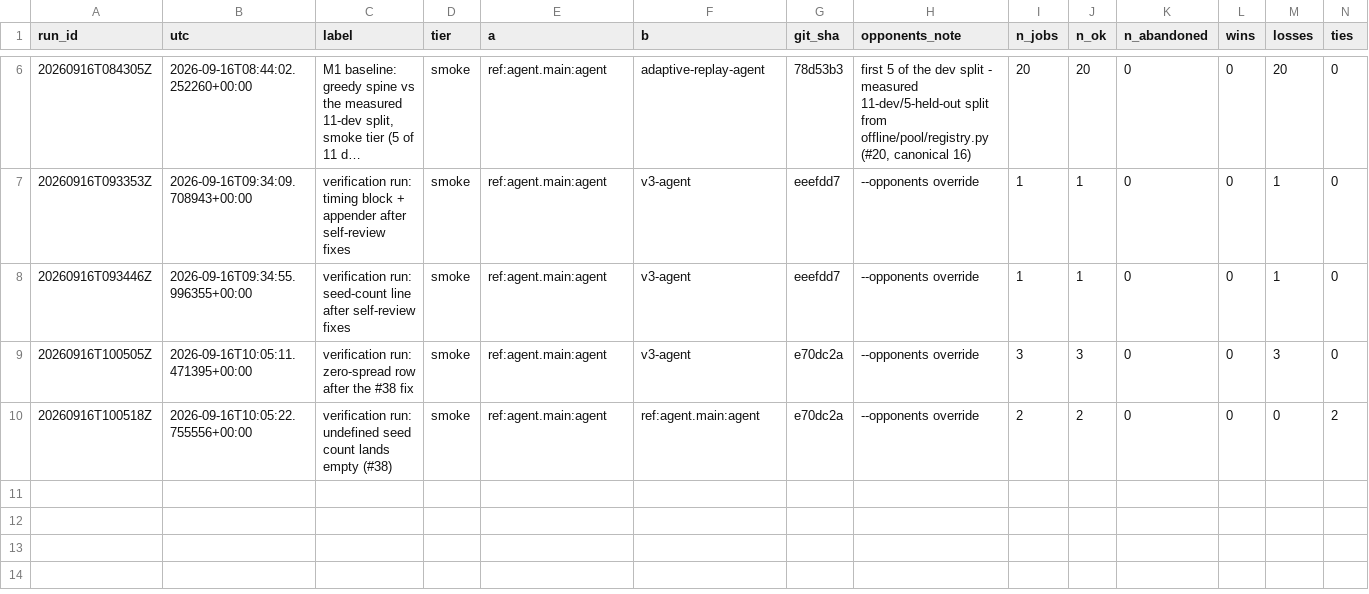
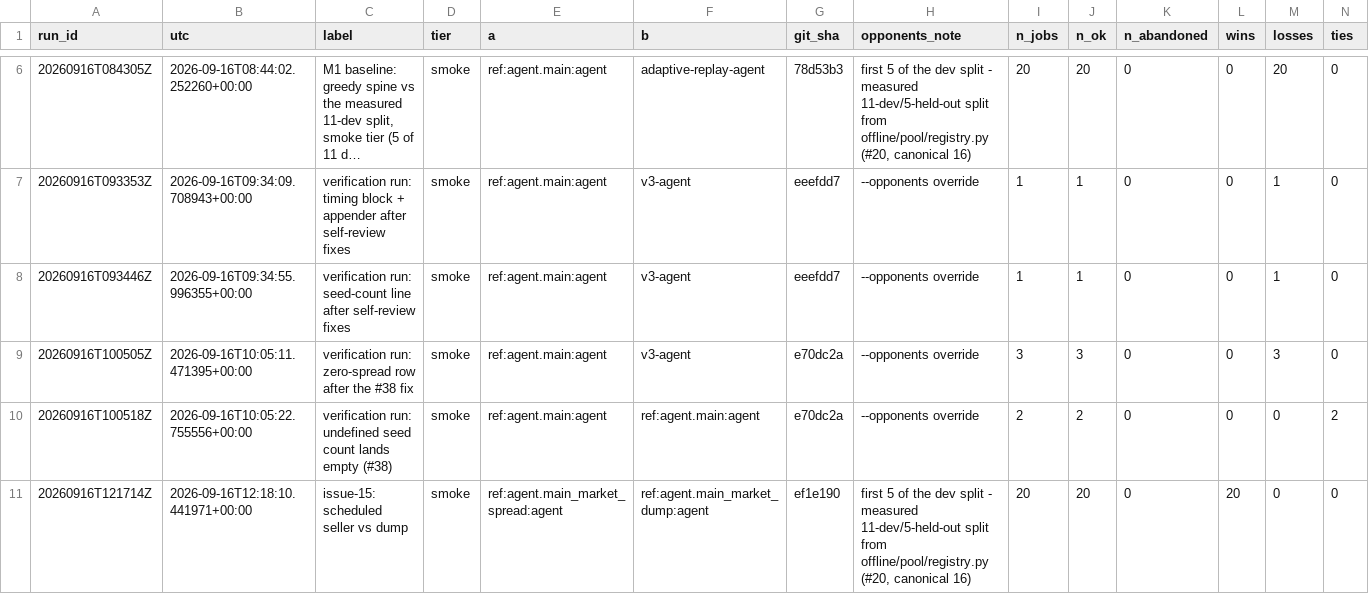
Before and after one commit to shMotaharpour/Chista, a CSV file: offline/scoreboard.csv, drawn as a sheet; only a part is shown, gaps mark what is left out; long unchanged cells end in …; rows hold the shown columns only; the diff names each change by its address in the sheet, - before the commit and + after, or states it on an @@ line.

Commit message:
secretary: the market layer - forecast, shed guard, sell schedule, order queue (#15)
The market half of the day plan, riding on top of whichever unit rung
answers: a SELL reads the shed (F043), so sells are not a unit decision.

- secretary/market.py: forward inventory simulation (the town cadence
  measured exact, 6,462/6,462 item-step deltas) priced through the engine
  own market_price (R002); two unlock policies, mean by default on its
  measured error.
- secretary/inventory.py: the shed projection (F043 destruction, buys
  refused at the cap), the guard that outranks the price forecast, the
  season-end liquidation (F029), and the spread sell schedule.
- agent/market_layer.py + the runtime hook: CHISTA_MARKET=spread|dump, a
  per-hour queue, never raises, the rung action survives any failure.
- agent/dispatch.py: plan["market"] is per-hour (the F031 cap is per TURN);
  the M1 flat list still dispatches.
- planner/master.py: the product price path comes from the forecast (F035)
  instead of the flat stand-in, and p_source records which one it was.
- F053 (town consumption is exactly modellable), F054 (SELL reads the shed,
  so the nightly drop is a choice and #8 contract 2 is settled).

Measured: forecast error 0.000 %/1.32 % of I0 at 3/10 days (20 seeds);
the scheduled seller beats dump by +71.8 coins a season (smoke tier, 20/20
paired wins, 95 % CI [+66.2, +77.3]); 0 destroyed units and 0 dropped
orders over 20 seasons; the market layer p99 2.55 ms against a 10 ms
budget.

Co-authored-by: Hermes (glm-5.3-flash) <hermes@local>

```diff
--- a/offline/scoreboard.csv
+++ b/offline/scoreboard.csv
+row 11: 20260916T121714Z | 2026-09-16T12:18:10.441971+00:00 | issue-15: scheduled seller vs dump | smoke | ref:agent.main_market_spread:agent | ref:agent.main_market_dump:agent | ef1e190 | first 5 of the dev split - measured 11-dev/5-held-out split from offline/pool/registry.py (#20, canonical 16) | 20 | 20 | 0 | 20 | 0 | 0
```
Also changed, not shown: 14 other files.
